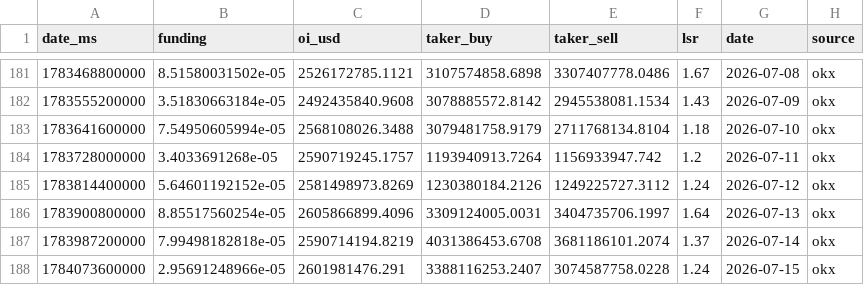
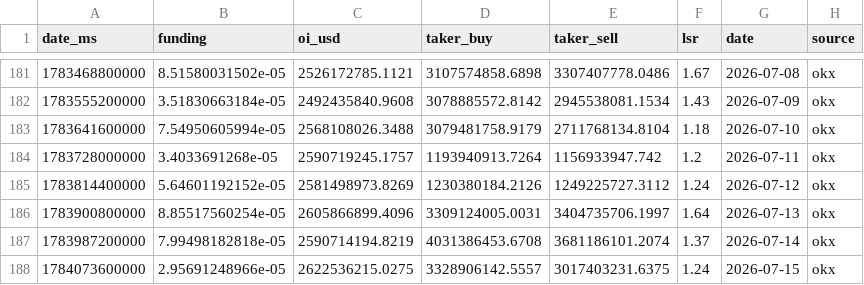
Before and after one commit to kenhuangads/btc-trader, a CSV file: history/derivatives.csv, drawn as a sheet; only a part is shown, gaps mark what is left out.

```diff
--- a/history/derivatives.csv
+++ b/history/derivatives.csv
@@ -187,2 +187,2 @@ date_ms,funding,oi_usd,taker_buy,taker_sell,lsr,date,source
 1783987200000,7.99498182818e-05,2590714194.8219,4031386453.6708,3681186101.2074,1.37,2026-07-14,okx
-1784073600000,2.95691248966e-05,2601981476.291,3388116253.2407,3074587758.0228,1.24,2026-07-15,okx
+1784073600000,2.95691248966e-05,2622536215.0275,3328906142.5557,3017403231.6375,1.24,2026-07-15,okx
```
Also changed, not shown: 4 other files.
